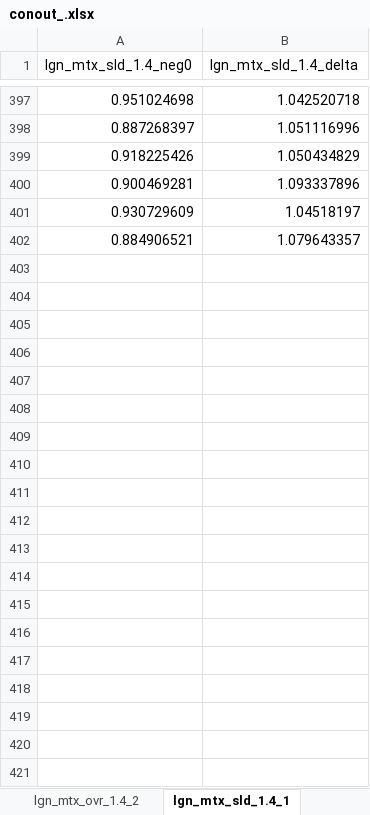
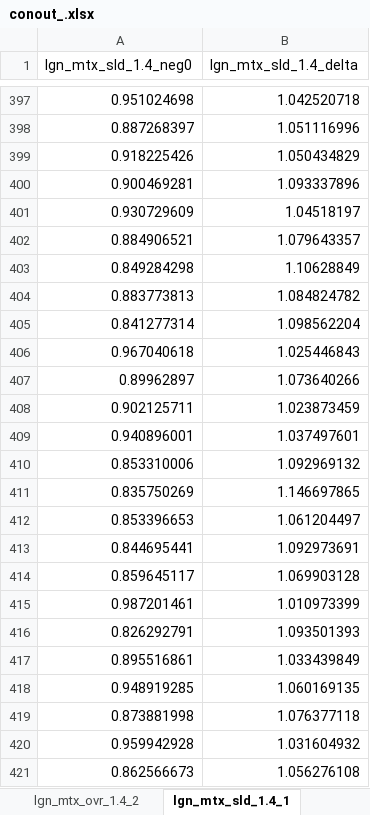
Before and after one commit to lttk/wp2, an Excel workbook: conout_.xlsx, sheet lgn_mtx_sld_1.4_1, drawn as a sheet; only a part is shown, gaps mark what is left out; values as stored, in another font and other column widths than the file's, no borders; the diff covers the shown part only; the diff names each change by its address in the sheet, - before the commit and + after, or states it on an @@ line.

```diff
--- a/conout_.xlsx (sheet lgn_mtx_sld_1.4_1)
+++ b/conout_.xlsx (sheet lgn_mtx_sld_1.4_1)
+row 403: 0.849284298 | 1.10628849
+row 404: 0.883773813 | 1.084824782
+row 405: 0.841277314 | 1.098562204
+row 406: 0.967040618 | 1.025446843
+row 407: 0.89962897 | 1.073640266
+row 408: 0.902125711 | 1.023873459
+row 409: 0.940896001 | 1.037497601
+row 410: 0.853310006 | 1.092969132
+row 411: 0.835750269 | 1.146697865
+row 412: 0.853396653 | 1.061204497
+row 413: 0.844695441 | 1.092973691
+row 414: 0.859645117 | 1.069903128
+row 415: 0.987201461 | 1.010973399
+row 416: 0.826292791 | 1.093501393
+row 417: 0.895516861 | 1.033439849
+row 418: 0.948919285 | 1.060169135
+row 419: 0.873881998 | 1.076377118
+row 420: 0.959942928 | 1.031604932
+row 421: 0.862566673 | 1.056276108
```
Also changed, not shown: 580 added rows elsewhere in this sheet, sheet lgn_mtx_sld_1.4_2, sheet lgn_mtx_sld_2.0_1, sheet lgn_mtx_sld_2.5_1, sheet lgn_mtx_ovr_1.4_1, sheet lgn_mtx_ovr_2.0_1, sheet lgn_mtx_ovr_2.5_1, 6 more sheets.
